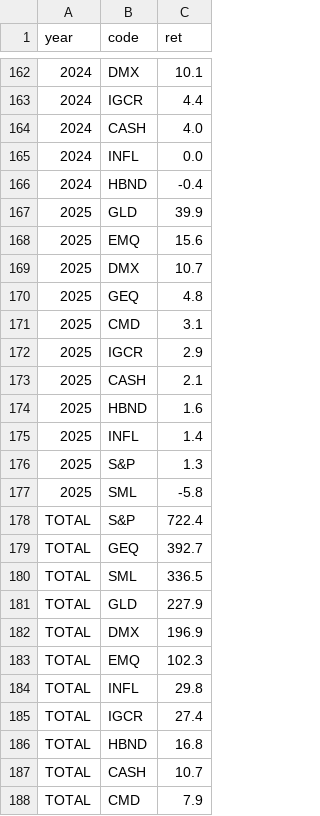
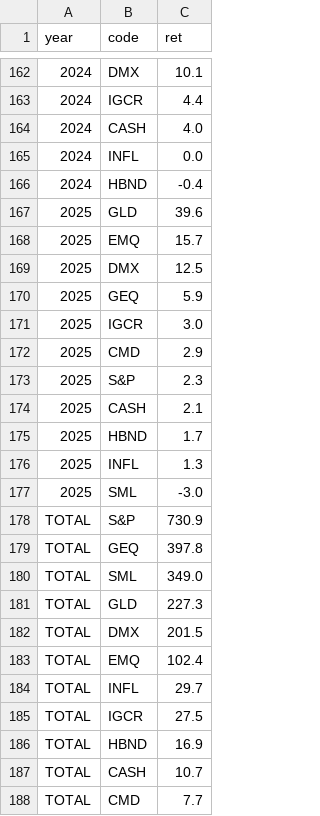
Before and after one commit to bankeronwheels/quilt-outputs, a CSV file: quilt-EUR.csv, drawn as a sheet; only a part is shown, gaps mark what is left out.

```diff
--- a/quilt-EUR.csv
+++ b/quilt-EUR.csv
@@ -166,23 +166,23 @@ year,code,ret
 2024,HBND,-0.4
-2025,GLD,39.9
-2025,EMQ,15.6
-2025,DMX,10.7
-2025,GEQ,4.8
-2025,CMD,3.1
-2025,IGCR,2.9
+2025,GLD,39.6
+2025,EMQ,15.7
+2025,DMX,12.5
+2025,GEQ,5.9
+2025,IGCR,3.0
+2025,CMD,2.9
+2025,S&P,2.3
 2025,CASH,2.1
-2025,HBND,1.6
-2025,INFL,1.4
-2025,S&P,1.3
-2025,SML,-5.8
-TOTAL,S&P,722.4
-TOTAL,GEQ,392.7
-TOTAL,SML,336.5
-TOTAL,GLD,227.9
-TOTAL,DMX,196.9
-TOTAL,EMQ,102.3
-TOTAL,INFL,29.8
-TOTAL,IGCR,27.4
-TOTAL,HBND,16.8
+2025,HBND,1.7
+2025,INFL,1.3
+2025,SML,-3.0
+TOTAL,S&P,730.9
+TOTAL,GEQ,397.8
+TOTAL,SML,349.0
+TOTAL,GLD,227.3
+TOTAL,DMX,201.5
+TOTAL,EMQ,102.4
+TOTAL,INFL,29.7
+TOTAL,IGCR,27.5
+TOTAL,HBND,16.9
 TOTAL,CASH,10.7
-TOTAL,CMD,7.9
+TOTAL,CMD,7.7
```
Also changed, not shown: quilt-EUR-10.csv, quilt-GBP-10.csv, 3 other files.
